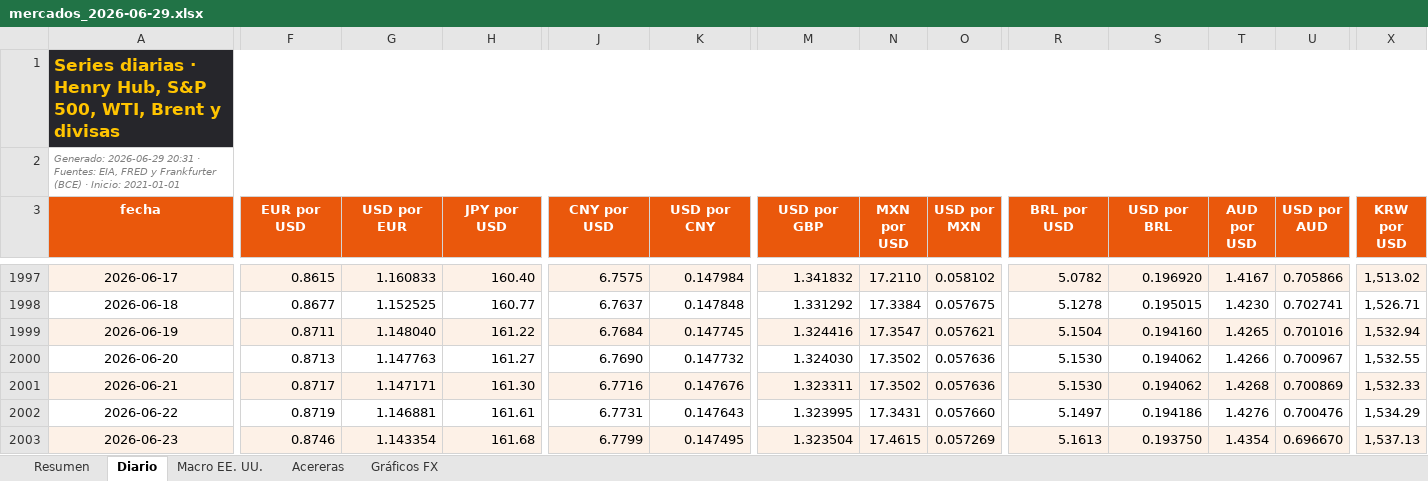
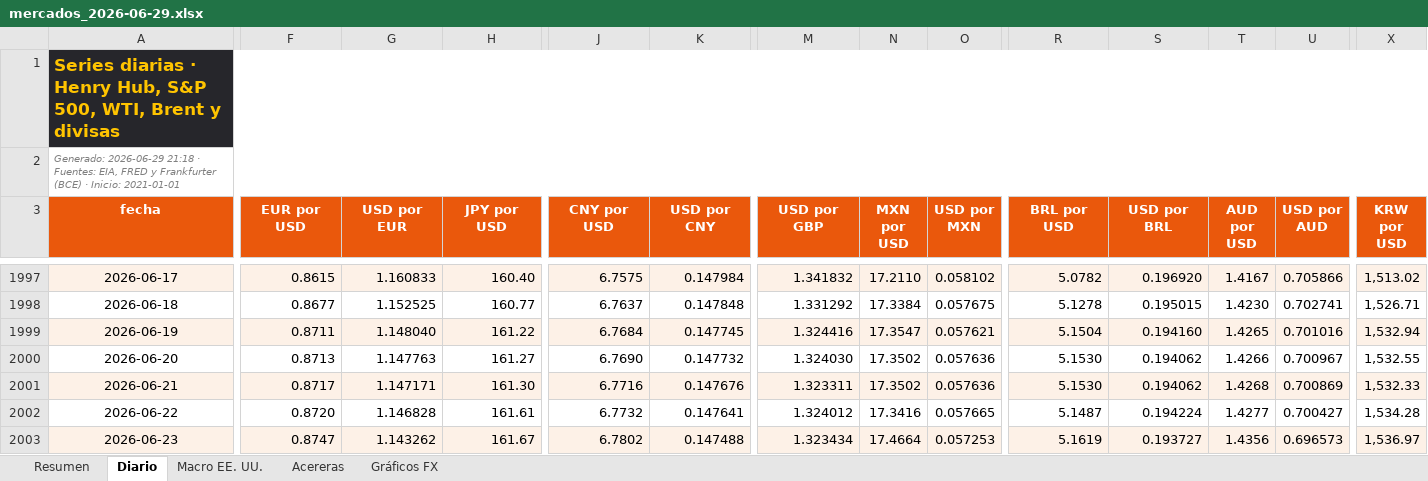
Before and after one commit to benjany2011-sys/Indicators, an Excel workbook: resultados/mercados_2026-06-29.xlsx, sheet Diario, drawn as a sheet; only a part is shown, gaps mark what is left out; values as stored, in another font and other column widths than the file's, no borders; charts and pictures not drawn; the diff covers the shown part only; the diff names each change by its address in the sheet, - before the commit and + after, or states it on an @@ line.

```diff
--- a/resultados/mercados_2026-06-29.xlsx (sheet Diario)
+++ b/resultados/mercados_2026-06-29.xlsx (sheet Diario)
-A2 (fecha): Generado: 2026-06-29 20:31 · Fuentes:…
+A2 (fecha): Generado: 2026-06-29 21:18 · Fuentes:…
-F2002 (EUR por USD): 0.8719
+F2002 (EUR por USD): 0.8720
-G2002 (USD por EUR): 1.146881
+G2002 (USD por EUR): 1.146828
-J2002 (CNY por USD): 6.7731
+J2002 (CNY por USD): 6.7732
-K2002 (USD por CNY): 0.147643
+K2002 (USD por CNY): 0.147641
-M2002 (USD por GBP): 1.323995
+M2002 (USD por GBP): 1.324012
-N2002 (MXN por USD): 17.3431
+N2002 (MXN por USD): 17.3416
-O2002 (USD por MXN): 0.057660
+O2002 (USD por MXN): 0.057665
-R2002 (BRL por USD): 5.1497
+R2002 (BRL por USD): 5.1487
-S2002 (USD por BRL): 0.194186
+S2002 (USD por BRL): 0.194224
-T2002 (AUD por USD): 1.4276
+T2002 (AUD por USD): 1.4277
-U2002 (USD por AUD): 0.700476
+U2002 (USD por AUD): 0.700427
-X2002 (KRW por USD): 1,534.29
+X2002 (KRW por USD): 1,534.28
-F2003 (EUR por USD): 0.8746
+F2003 (EUR por USD): 0.8747
-G2003 (USD por EUR): 1.143354
+G2003 (USD por EUR): 1.143262
-H2003 (JPY por USD): 161.68
+H2003 (JPY por USD): 161.67
-J2003 (CNY por USD): 6.7799
+J2003 (CNY por USD): 6.7802
-K2003 (USD por CNY): 0.147495
+K2003 (USD por CNY): 0.147488
-M2003 (USD por GBP): 1.323504
+M2003 (USD por GBP): 1.323434
-N2003 (MXN por USD): 17.4615
+N2003 (MXN por USD): 17.4664
-O2003 (USD por MXN): 0.057269
+O2003 (USD por MXN): 0.057253
-R2003 (BRL por USD): 5.1613
+R2003 (BRL por USD): 5.1619
-S2003 (USD por BRL): 0.193750
+S2003 (USD por BRL): 0.193727
-T2003 (AUD por USD): 1.4354
+T2003 (AUD por USD): 1.4356
-U2003 (USD por AUD): 0.696670
+U2003 (USD por AUD): 0.696573
-X2003 (KRW por USD): 1,537.13
+X2003 (KRW por USD): 1,536.97
```
Also changed, not shown: 82 edited cells elsewhere in this sheet, sheet Resumen, sheet Macro EE. UU., sheet Acereras, resultados/mercados_reciente.xlsx, 4 other files.
